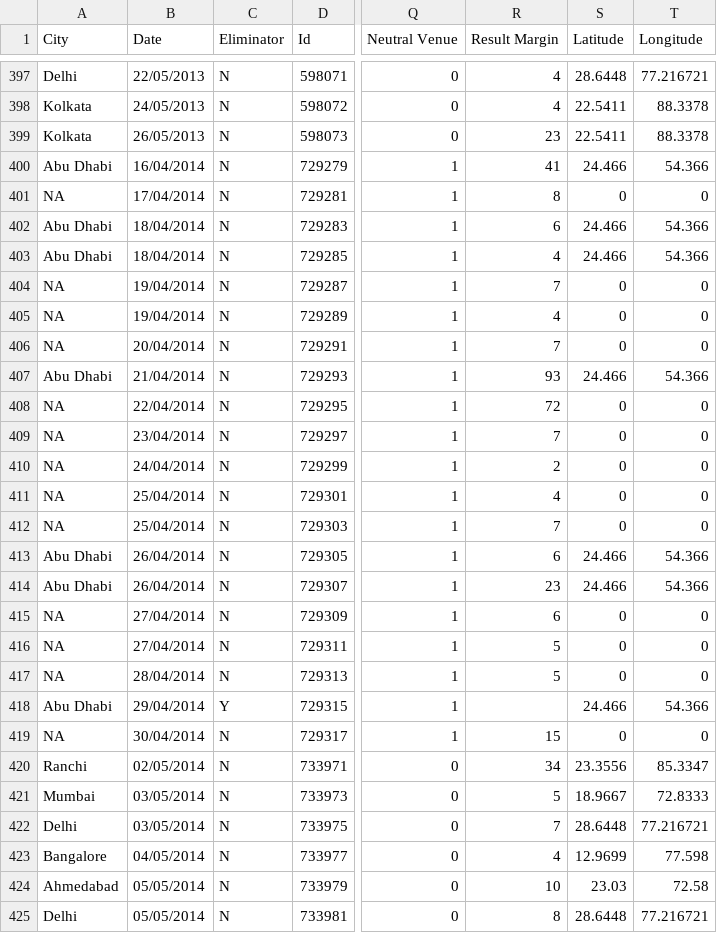
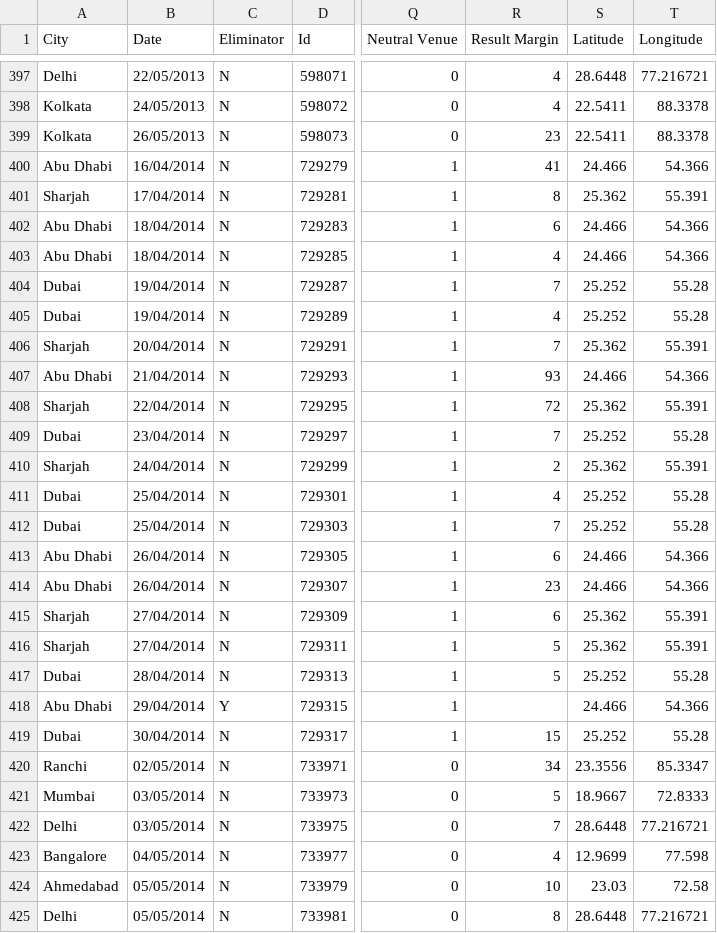
Before and after one commit to Shivangsinhs/cricket_D3, a CSV file: firstCode/data/IPL Matches 2008-2020_win_loss.csv, drawn as a sheet; only a part is shown, gaps mark what is left out; the diff names each change by its address in the sheet, - before the commit and + after, or states it on an @@ line.

```diff
--- a/firstCode/data/IPL Matches 2008-2020_win_loss.csv
+++ b/firstCode/data/IPL Matches 2008-2020_win_loss.csv
-A401 (City): NA
+A401 (City): Sharjah
-S401 (Latitude): 0
+S401 (Latitude): 25.362
-T401 (Longitude): 0
+T401 (Longitude): 55.391
-A404:A405 (City): NA
+A404:A405 (City): Dubai
-S404:S405 (Latitude): 0
+S404:S405 (Latitude): 25.252
-T404:T405 (Longitude): 0
+T404:T405 (Longitude): 55.28
-A406 (City): NA
+A406 (City): Sharjah
-S406 (Latitude): 0
+S406 (Latitude): 25.362
-T406 (Longitude): 0
+T406 (Longitude): 55.391
-A408 (City): NA
+A408 (City): Sharjah
-S408 (Latitude): 0
+S408 (Latitude): 25.362
-T408 (Longitude): 0
+T408 (Longitude): 55.391
-A409 (City): NA
+A409 (City): Dubai
-S409 (Latitude): 0
+S409 (Latitude): 25.252
-T409 (Longitude): 0
+T409 (Longitude): 55.28
-A410 (City): NA
+A410 (City): Sharjah
-S410 (Latitude): 0
+S410 (Latitude): 25.362
-T410 (Longitude): 0
+T410 (Longitude): 55.391
-A411:A412 (City): NA
+A411:A412 (City): Dubai
-S411:S412 (Latitude): 0
+S411:S412 (Latitude): 25.252
-T411:T412 (Longitude): 0
+T411:T412 (Longitude): 55.28
-A415:A416 (City): NA
+A415:A416 (City): Sharjah
-S415:S416 (Latitude): 0
+S415:S416 (Latitude): 25.362
-T415:T416 (Longitude): 0
+T415:T416 (Longitude): 55.391
-A417 (City): NA
+A417 (City): Dubai
-S417 (Latitude): 0
+S417 (Latitude): 25.252
-T417 (Longitude): 0
+T417 (Longitude): 55.28
-A419 (City): NA
+A419 (City): Dubai
-S419 (Latitude): 0
+S419 (Latitude): 25.252
-T419 (Longitude): 0
+T419 (Longitude): 55.28
```
Also changed, not shown: 7 other files.
